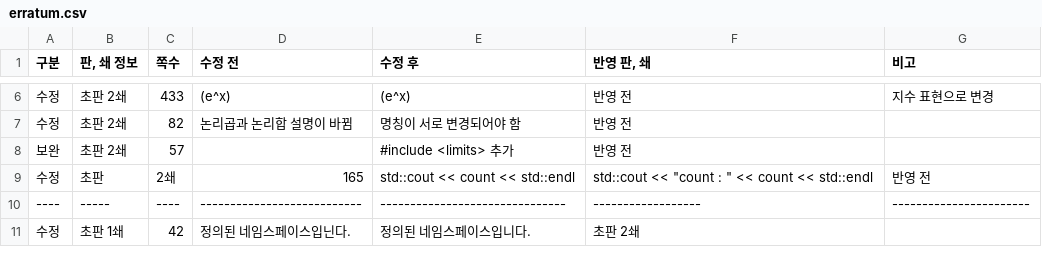
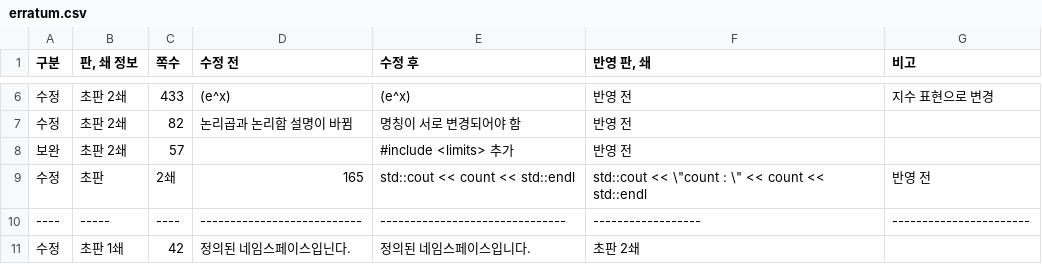
Before and after one commit to mystous/DoItCPP, a CSV file: erratum/erratum.csv, drawn as a sheet; only a part is shown, gaps mark what is left out.

Commit message:
Update erratum.csv

```diff
--- a/erratum/erratum.csv
+++ b/erratum/erratum.csv
@@ -8,3 +8,3 @@
 보완,초판 2쇄,57,,#include <limits> 추가,반영 전,
-수정,초판,2쇄,165,std::cout << count << std::endl,std::cout << "count : " << count << std::endl,반영 전,
+수정,초판,2쇄,165,std::cout << count << std::endl,std::cout << \"count : \" << count << std::endl,반영 전,
 ----,-----,----,---------------------------,-------------------------------,------------------,-----------------------
```
